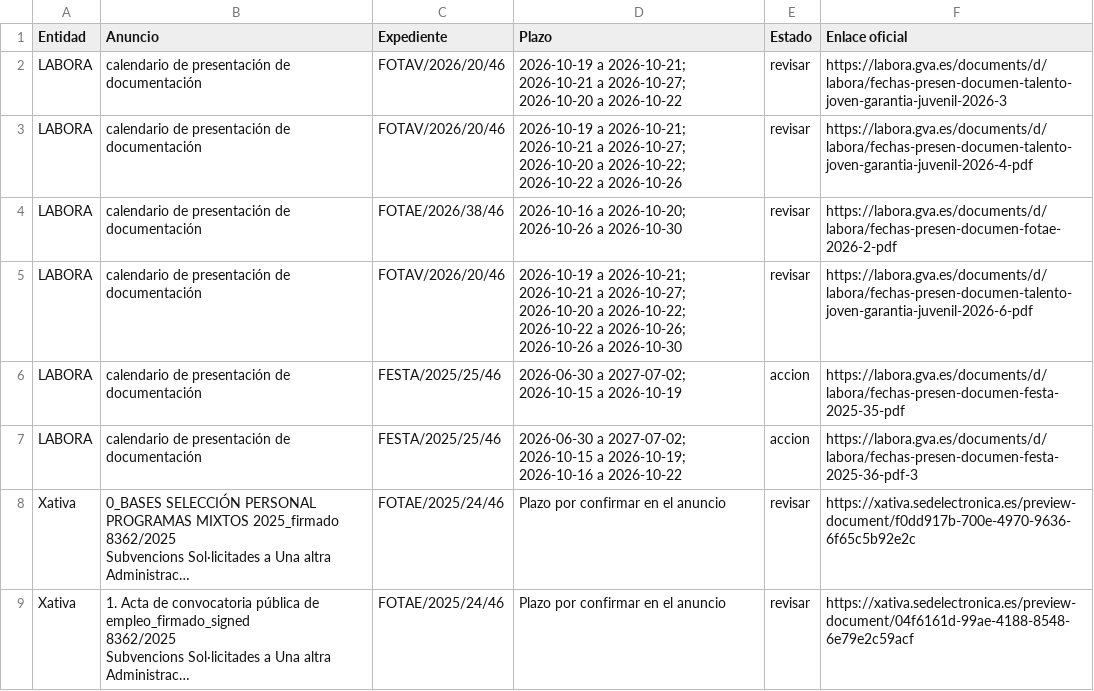
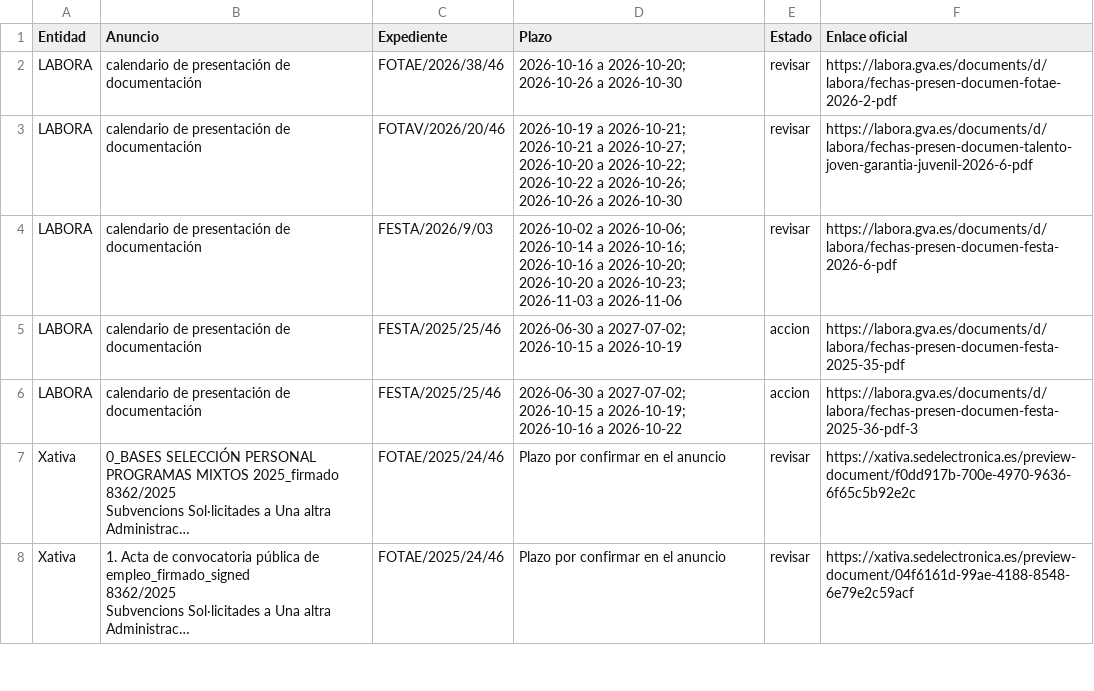
Before and after one commit to dandresmz-esp/vigilante-labora, a CSV file: plazas.csv, drawn as a sheet; only a part is shown; long unchanged cells end in …; removed rows and columns are numbered as before the commit, all else as after; the diff names each change by its address in the sheet, - before the commit and + after, or states it on an @@ line.

Commit message:
Estado de la comprobación y cola de avisos

```diff
--- a/plazas.csv
+++ b/plazas.csv
-row 2: LABORA | calendario de presentación de documentación | FOTAV/2026/20/46 | 2026-10-19 a 2026-10-21; 2026-10-21 a 2026-10-27; 2026-10-20 a 2026-10-22 | revisar | https://labora.gva.es/documents/d/labora/fechas-presen-documen-talento-joven-garantia-juvenil-2026-3
-row 3: LABORA | calendario de presentación de documentación | FOTAV/2026/20/46 | 2026-10-19 a 2026-10-21; 2026-10-21 a 2026-10-27; 2026-10-20 a 2026-10-22; 2026-10-22 a 2026-10-26 | revisar | https://labora.gva.es/documents/d/labora/fechas-presen-documen-talento-joven-garantia-juvenil-2026-4-pdf
+row 4: LABORA | calendario de presentación de documentación | FESTA/2026/9/03 | 2026-10-02 a 2026-10-06; 2026-10-14 a 2026-10-16; 2026-10-16 a 2026-10-20; 2026-10-20 a 2026-10-23; 2026-11-03 a 2026-11-06 | revisar | https://labora.gva.es/documents/d/labora/fechas-presen-documen-festa-2026-6-pdf
```
Also changed, not shown: 4 other files.
